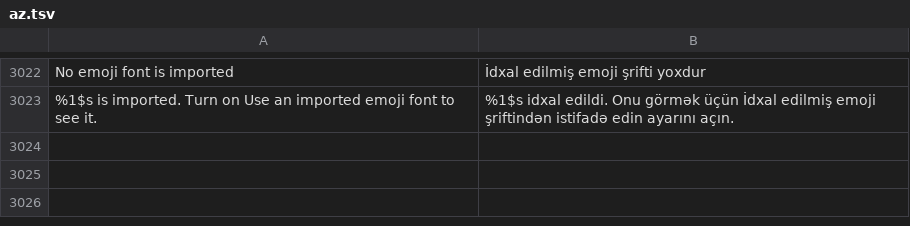
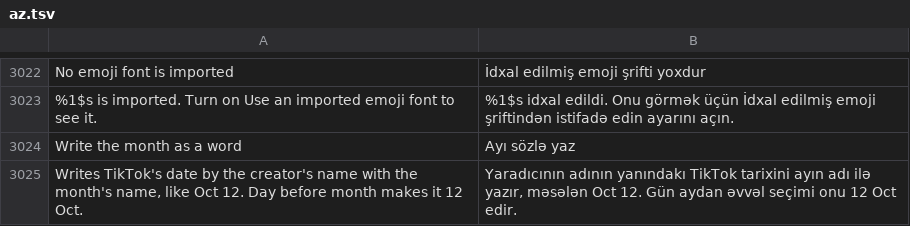
Before and after one commit to SysAdminDoc/HushFeed, a TSV file: extensions/tiktok/src/main/l10n/az.tsv, drawn as a sheet; only a part is shown, gaps mark what is left out.

```diff
--- a/extensions/tiktok/src/main/l10n/az.tsv
+++ b/extensions/tiktok/src/main/l10n/az.tsv
@@ -3023 +3023,3 @@ No emoji font is imported	İdxal edilmiş emoji şrifti yoxdur
 %1$s is imported. Turn on Use an imported emoji font to see it.	%1$s idxal edildi. Onu görmək üçün İdxal edilmiş emoji şriftindən istifadə edin ayarını açın.
+Write the month as a word	Ayı sözlə yaz
+Writes TikTok's date by the creator's name with the month's name, like Oct 12. Day before month makes it 12 Oct.	Yaradıcının adının yanındakı TikTok tarixini ayın adı ilə yazır, məsələn Oct 12. Gün aydan əvvəl seçimi onu 12 Oct edir.
```
Also changed, not shown: extensions/tiktok/src/main/l10n/ar.tsv, extensions/tiktok/src/main/l10n/es.tsv, 31 other files.
